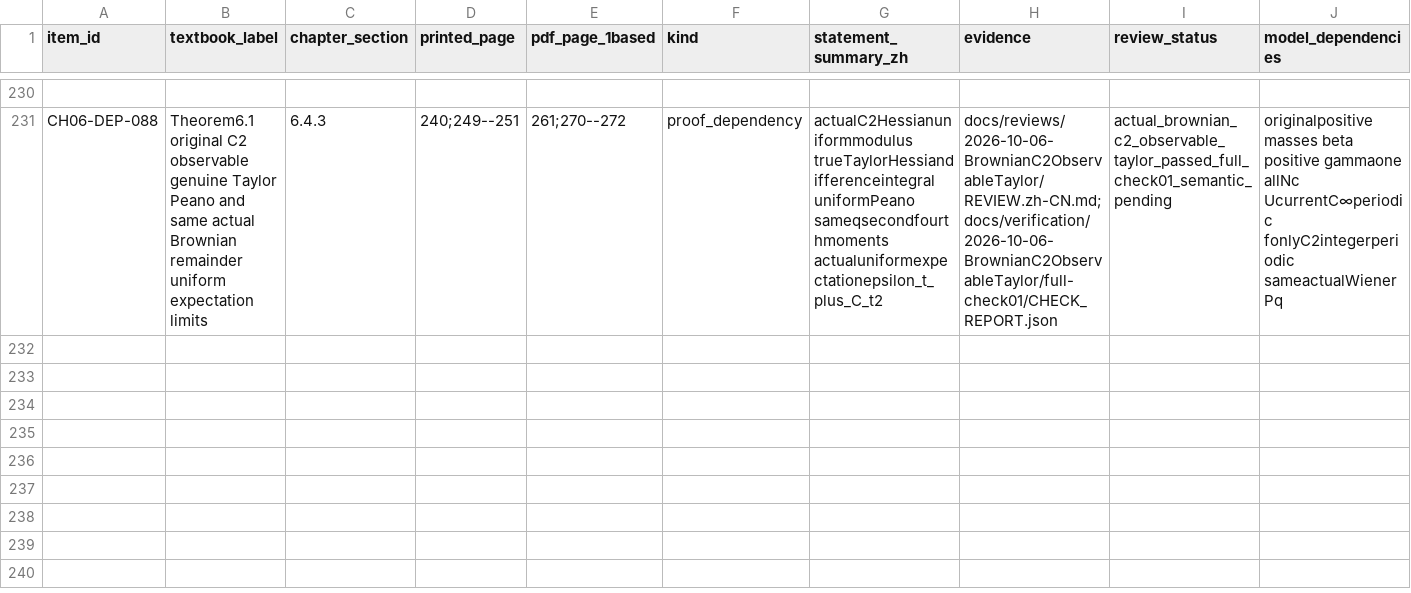
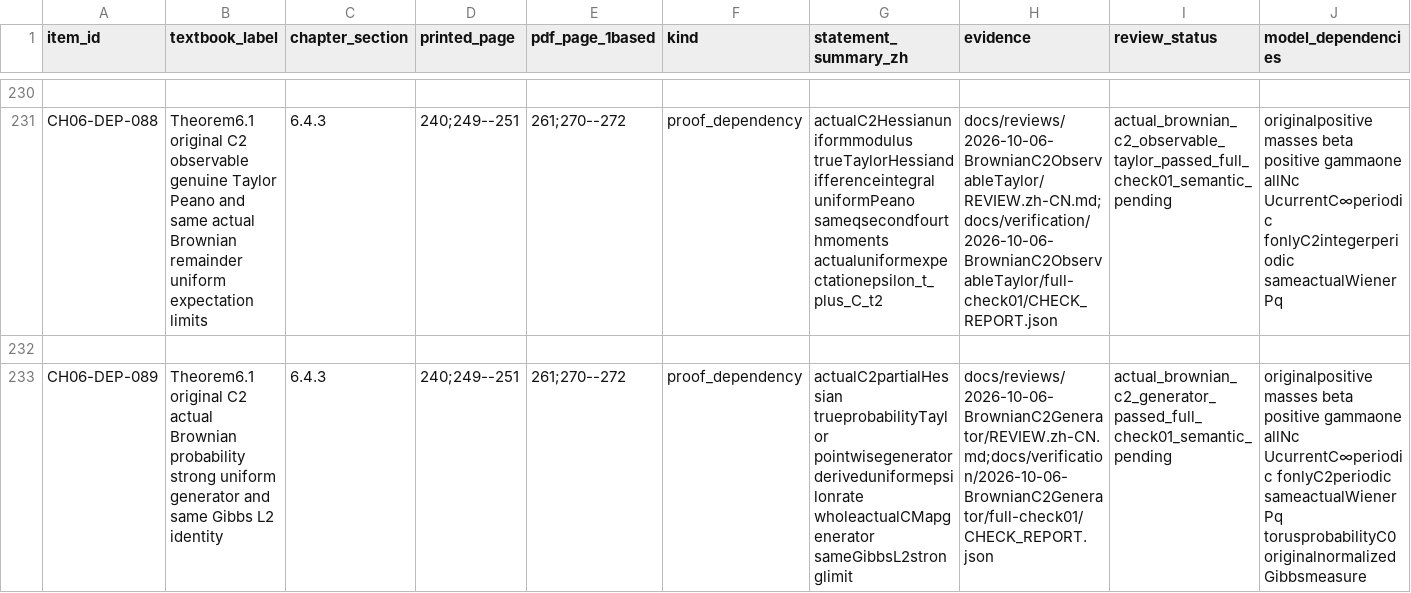
Before and after one commit to zhuanxv-G/MolecularDynamicsFormalization, a CSV file: docs/audits/2026-10-01-initial/CLAIM_LEDGER.csv, drawn as a sheet; only a part is shown, gaps mark what is left out; rows hold the shown columns only; the diff names each change by its address in the sheet, - before the commit and + after, or states it on an @@ line.

Commit message:
Prove actual Brownian strong uniform and Gibbs L2 generator on original C2 observables

```diff
--- a/docs/audits/2026-10-01-initial/CLAIM_LEDGER.csv
+++ b/docs/audits/2026-10-01-initial/CLAIM_LEDGER.csv
+row 232: (empty)
+row 233: CH06-DEP-089 | Theorem6.1 original C2 actual Brownian probability strong uniform generator and same Gibbs L2 identity | 6.4.3 | 240;249--251 | 261;270--272 | proof_dependency | actualC2partialHessian trueprobabilityTaylor pointwisegenerator deriveduniformepsilonrate wholeactualCMapgenerator sameGibbsL2stronglimit | docs/reviews/2026-10-06-BrownianC2Generator/REVIEW.zh-CN.md;docs/verification/2026-10-06-BrownianC2Generator/full-check01/CHECK_REPORT.json | actual_brownian_c2_generator_passed_full_check01_semantic_pending | originalpositive masses beta positive gammaone allNc UcurrentC∞periodic fonlyC2periodic sameactualWienerPq torusprobabilityC0 originalnormalizedGibbsmeasure
```
Also changed, not shown: docs/NOTATION_INVENTORY.csv, 27 other files.
